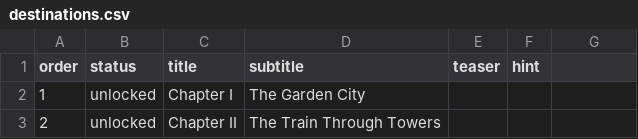
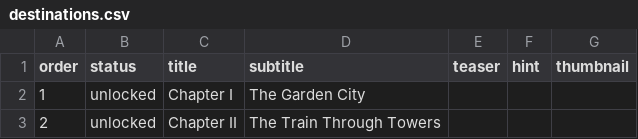
Before and after one commit to hafiznaufalr/see-the-world, a CSV file: sheet-templates/destinations.csv, drawn as a sheet; only a part is shown; the diff names each change by its address in the sheet, - before the commit and + after, or states it on an @@ line.

```diff
--- a/sheet-templates/destinations.csv
+++ b/sheet-templates/destinations.csv
-G1: (empty)
+G1: thumbnail
```
Also changed, not shown: 9 other files.
